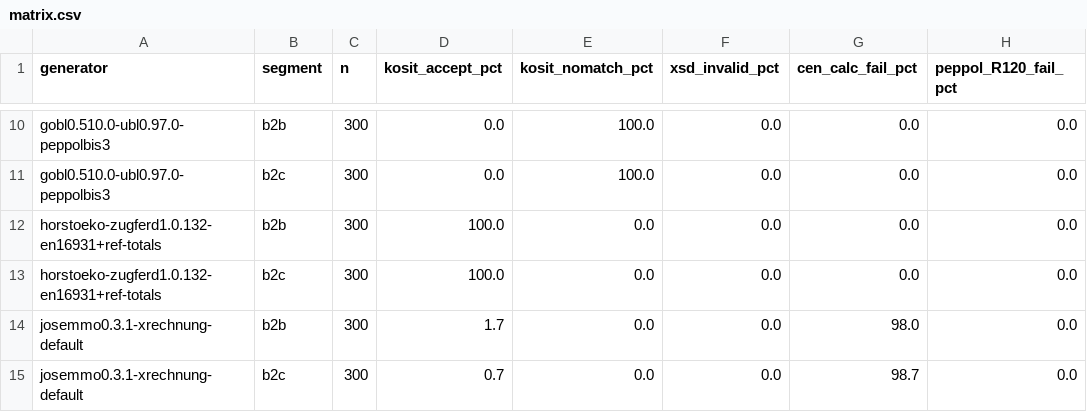
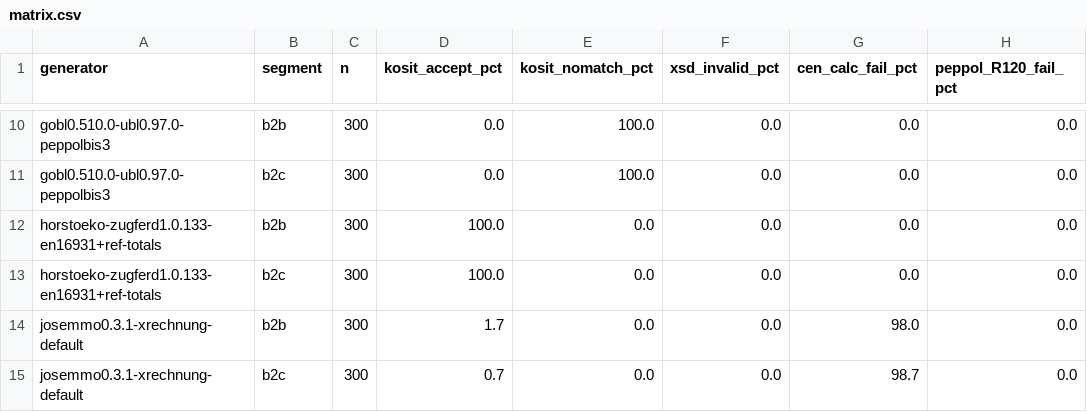
Before and after one commit to kobima6813/einvoice-conformance-matrix, a CSV file: results/matrix.csv, drawn as a sheet; only a part is shown, gaps mark what is left out; the diff names each change by its address in the sheet, - before the commit and + after, or states it on an @@ line.

Commit message:
Label horstoeko matrix row 1.0.133 (matches composer pin; re-run 2026-10-21, outputs identical); add easybill 6.0.0 and invopop/gobl 0.510.0 rows to version history

```diff
--- a/results/matrix.csv
+++ b/results/matrix.csv
-A12:A13 (generator): horstoeko-zugferd1.0.132-en16931+ref-totals
+A12:A13 (generator): horstoeko-zugferd1.0.133-en16931+ref-totals
```
Also changed, not shown: results/history/version_history.csv, 4 other files.
